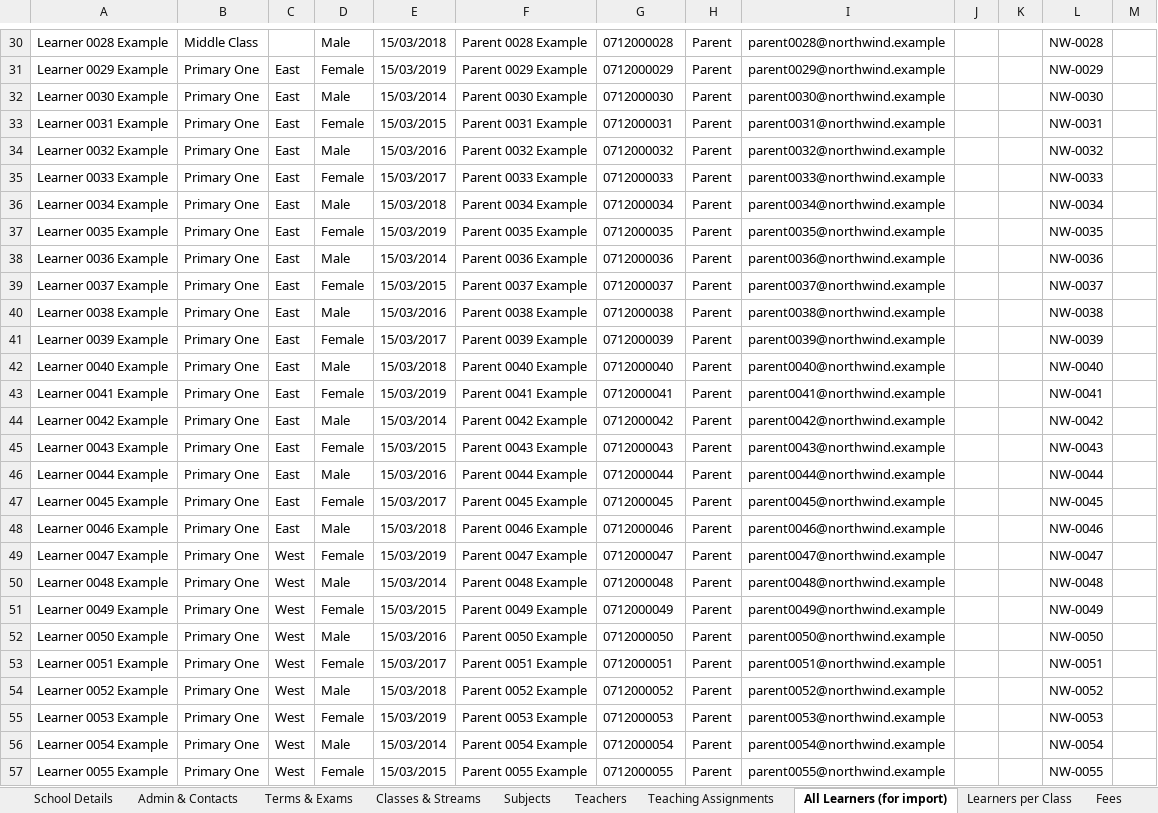
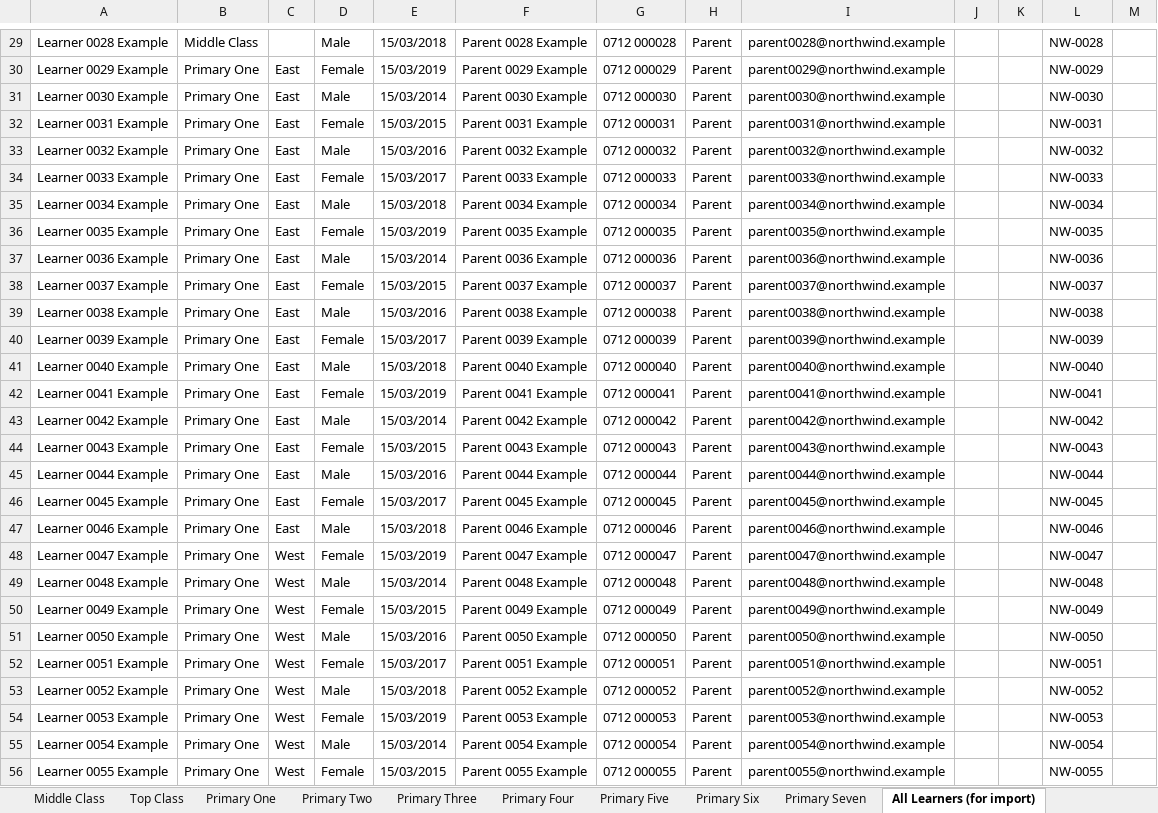
Before and after one commit to KlassApp-Foundation/KlassApp, an Excel workbook: docs/demo/poc-checklist-workbook.xlsx, sheet All Learners (for import), drawn as a sheet; only a part is shown, gaps mark what is left out; values as stored, in another font and other column widths than the file's, no borders; addresses are those after the commit; the diff covers the shown part only; the diff names each change by its address in the sheet, - before the commit and + after, or states it on an @@ line.

Commit message:
fix(toshi): show one setup card and read the template workbook
Checklist schools keep a single setup card, a ledger, and live stat cards. Northwind is Kenya with CBC. All Learners row 2 is imported when it is not the example row.

```diff
--- a/docs/demo/poc-checklist-workbook.xlsx (sheet All Learners (for import))
+++ b/docs/demo/poc-checklist-workbook.xlsx (sheet All Learners (for import))
+sheet tab: Middle Class
+sheet tab: Top Class
+sheet tab: Primary One
+sheet tab: Primary Two
+sheet tab: Primary Three
+sheet tab: Primary Four
+sheet tab: Primary Five
+sheet tab: Primary Six
+sheet tab: Primary Seven
-G29: 0712000028
+G29: 0712 000028
-G30: 0712000029
+G30: 0712 000029
-G31: 0712000030
+G31: 0712 000030
-G32: 0712000031
+G32: 0712 000031
-G33: 0712000032
+G33: 0712 000032
-G34: 0712000033
+G34: 0712 000033
-G35: 0712000034
+G35: 0712 000034
-G36: 0712000035
+G36: 0712 000035
-G37: 0712000036
+G37: 0712 000036
-G38: 0712000037
+G38: 0712 000037
-G39: 0712000038
+G39: 0712 000038
-G40: 0712000039
+G40: 0712 000039
-G41: 0712000040
+G41: 0712 000040
-G42: 0712000041
+G42: 0712 000041
-G43: 0712000042
+G43: 0712 000042
-G44: 0712000043
+G44: 0712 000043
-G45: 0712000044
+G45: 0712 000044
-G46: 0712000045
+G46: 0712 000045
-G47: 0712000046
+G47: 0712 000046
-G48: 0712000047
+G48: 0712 000047
-G49: 0712000048
+G49: 0712 000048
-G50: 0712000049
+G50: 0712 000049
-G51: 0712000050
+G51: 0712 000050
-G52: 0712000051
+G52: 0712 000051
-G53: 0712000052
+G53: 0712 000052
-G54: 0712000053
+G54: 0712 000053
-G55: 0712000054
+G55: 0712 000054
-G56: 0712000055
+G56: 0712 000055
```
Also changed, not shown: 1 removed row and 93 edited cells elsewhere in this sheet, sheet Teachers, sheet Learners per Class, sheet School Details, sheet Admin & Contacts, other sheet tabs, docs/demo/poc-checklist-workbook-correct.xlsx, 18 other files.
